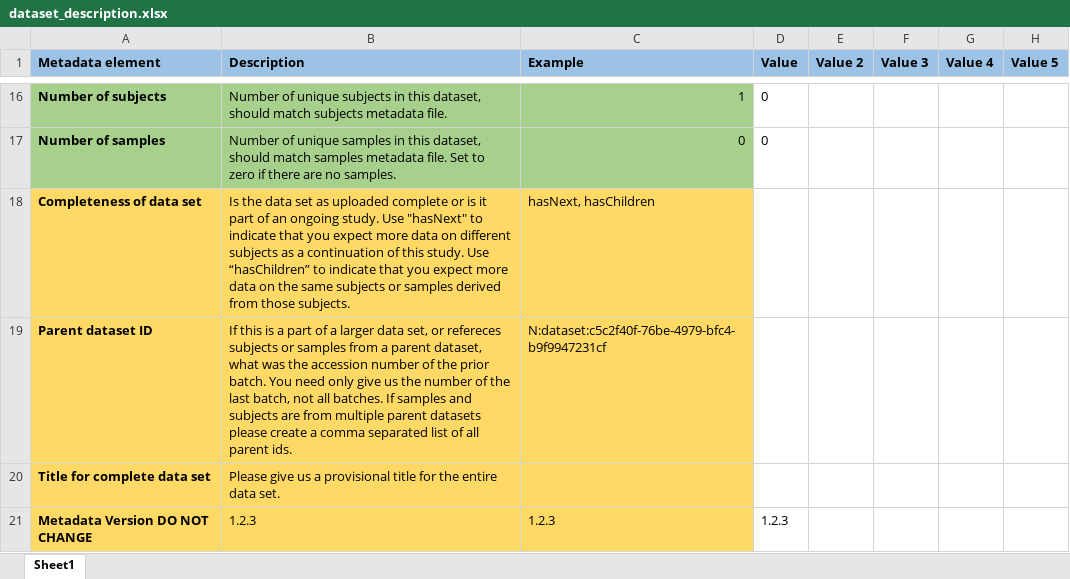
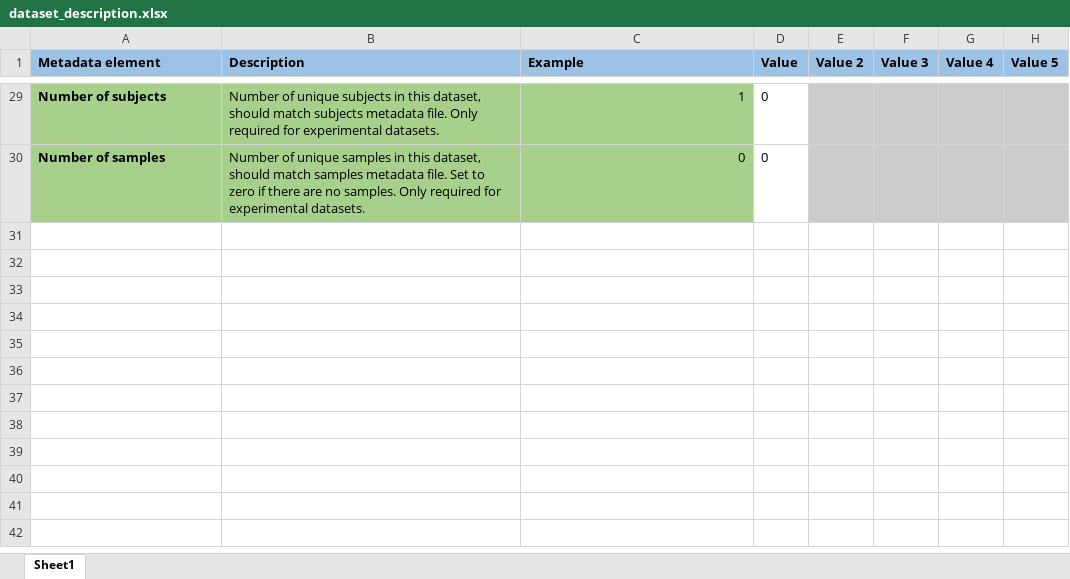
Before and after one commit to FAIR-BioRS/Data, an Excel workbook: dataset_description.xlsx, sheet Sheet1, drawn as a sheet; only a part is shown, gaps mark what is left out; values as stored, in another font and other column widths than the file's, no borders; removed rows and columns are numbered as before the commit, all else as after; the diff covers the shown part only; the diff names each change by its address in the sheet, - before the commit and + after, or states it on an @@ line.

Commit message:
Update dataset_description.xlsx

```diff
--- a/dataset_description.xlsx (sheet Sheet1)
+++ b/dataset_description.xlsx (sheet Sheet1)
-B29 (Description): …metadata file.
+B29 (Description): …metadata file. Only required for experimental datasets.
-E29:H30 fill: none
+E29:H30 fill: #CCCCCC
-B30 (Description): …no samples.
+B30 (Description): …no samples. Only required for experimental datasets.
-row 18: Completeness of data set | Is the data set as uploaded complete or is it part of an ongoing study. Use "hasNext" to indicate that you expect more data on different subjects as a continuation of this study. Use “hasChildren” to indicate that you expect more data on the same subjects or samples derived from those subjects. | hasNext, hasChildren
-row 19: Parent dataset ID | If this is a part of a larger data set, or refereces subjects or samples from a parent dataset, what was the accession number of the prior batch. You need only give us the number of the last batch, not all batches. If samples and subjects are from multiple parent datasets please create a comma separated list of all parent ids. | N:dataset:c5c2f40f-76be-4979-bfc4-b9f9947231cf
-row 20: Title for complete data set | Please give us a provisional title for the entire data set.
-row 21: Metadata Version DO NOT CHANGE | 1.2.3 | 1.2.3 | 1.2.3
```
Also changed, not shown: 20 added rows, 7 removed rows, 11 edited cells and cell formats elsewhere in this sheet.
